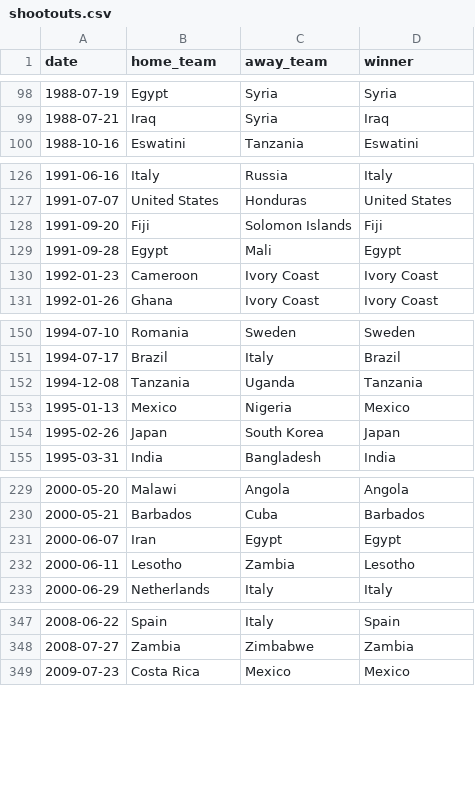
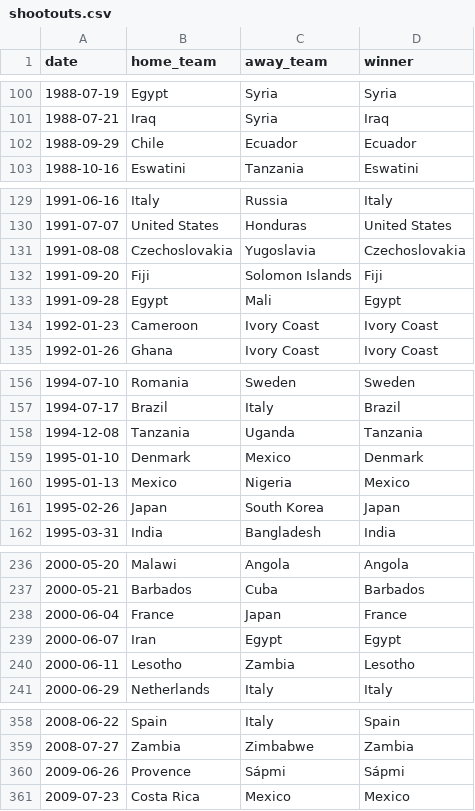
Before and after one commit to martj42/international_results, a CSV file: shootouts.csv, drawn as a sheet; only a part is shown, gaps mark what is left out; the diff covers the shown part only.

```diff
--- a/shootouts.csv
+++ b/shootouts.csv
@@ -99,2 +101,3 @@ date,home_team,away_team,winner
 1988-07-21,Iraq,Syria,Iraq
+1988-09-29,Chile,Ecuador,Ecuador
 1988-10-16,Eswatini,Tanzania,Eswatini
@@ -127,2 +130,3 @@ date,home_team,away_team,winner
 1991-07-07,United States,Honduras,United States
+1991-08-08,Czechoslovakia,Yugoslavia,Czechoslovakia
 1991-09-20,Fiji,Solomon Islands,Fiji
@@ -152,2 +158,3 @@ date,home_team,away_team,winner
 1994-12-08,Tanzania,Uganda,Tanzania
+1995-01-10,Denmark,Mexico,Denmark
 1995-01-13,Mexico,Nigeria,Mexico
@@ -230,2 +237,3 @@ date,home_team,away_team,winner
 2000-05-21,Barbados,Cuba,Barbados
+2000-06-04,France,Japan,France
 2000-06-07,Iran,Egypt,Egypt
@@ -348,2 +359,3 @@ date,home_team,away_team,winner
 2008-07-27,Zambia,Zimbabwe,Zambia
+2009-06-26,Provence,Sápmi,Sápmi
 2009-07-23,Costa Rica,Mexico,Mexico
```
Also changed, not shown: 13 added rows and 1 edited cell elsewhere in this file, 1 other file.
